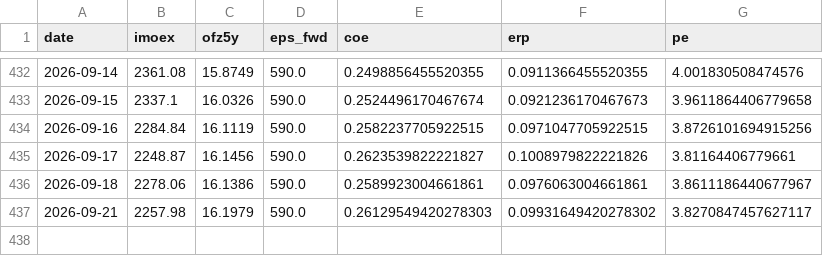
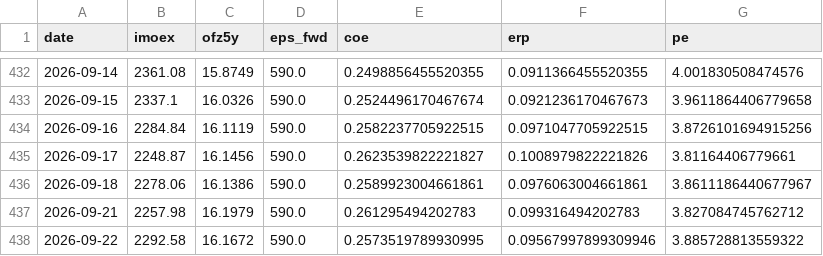
Before and after one commit to davidovaevgeshua-cloud/erp-dashboard, a CSV file: erp_daily.csv, drawn as a sheet; only a part is shown, gaps mark what is left out.

```diff
--- a/erp_daily.csv
+++ b/erp_daily.csv
@@ -436,2 +436,3 @@ date,imoex,ofz5y,eps_fwd,coe,erp,pe
 2026-09-18,2278.06,16.1386,590.0,0.2589923004661861,0.0976063004661861,3.8611186440677967
-2026-09-21,2257.98,16.1979,590.0,0.26129549420278303,0.09931649420278302,3.8270847457627117
+2026-09-21,2257.98,16.1979,590.0,0.261295494202783,0.099316494202783,3.827084745762712
+2026-09-22,2292.58,16.1672,590.0,0.2573519789930995,0.09567997899309946,3.885728813559322
```
Also changed, not shown: erp_quarterly.csv, 2 other files.
